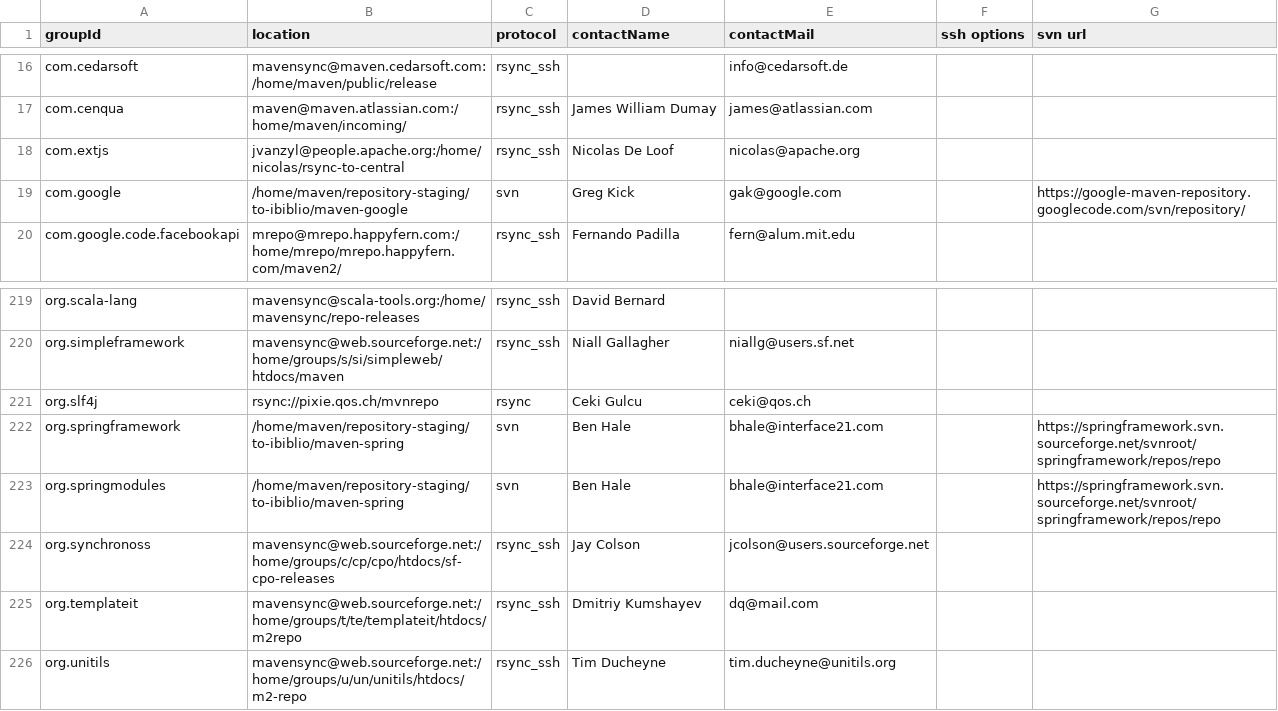
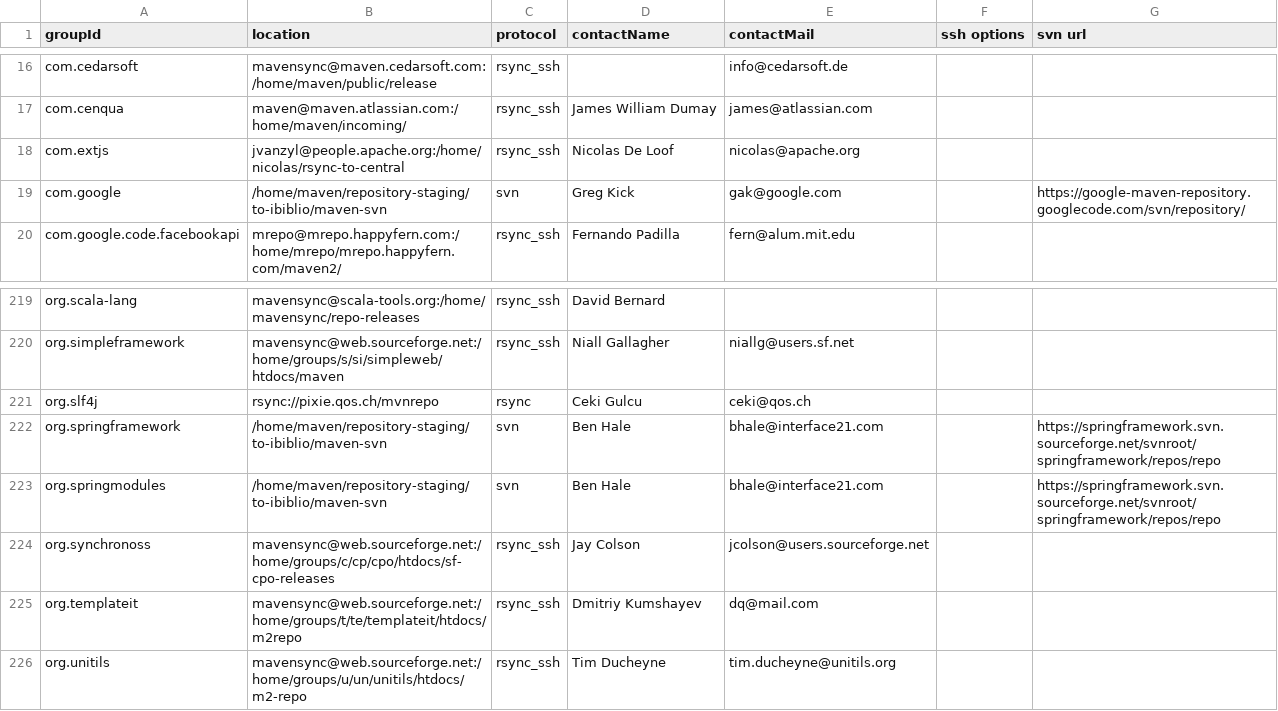
Before and after one commit to apache/maven-repository-tools, a CSV file: src/bin/synchronize/m2-sync/sync.csv, drawn as a sheet; only a part is shown, gaps mark what is left out.

Commit message:
Move all svn folders under maven-svn
git-svn-id: https://svn.apache.org/repos/asf/maven/repository-tools/trunk@748268 13f79535-47bb-0310-9956-ffa450edef68

```diff
--- a/src/bin/synchronize/m2-sync/sync.csv
+++ b/src/bin/synchronize/m2-sync/sync.csv
@@ -18,3 +18,3 @@
 "com.extjs","jvanzyl@people.apache.org:/home/nicolas/rsync-to-central","rsync_ssh","Nicolas De Loof","nicolas@apache.org",,
-"com.google","/home/maven/repository-staging/to-ibiblio/maven-google","svn","Greg Kick","gak@google.com",,"https://google-maven-repository.googlecode.com/svn/repository/"
+"com.google","/home/maven/repository-staging/to-ibiblio/maven-svn","svn","Greg Kick","gak@google.com",,"https://google-maven-repository.googlecode.com/svn/repository/"
 "com.google.code.facebookapi","mrepo@mrepo.happyfern.com:/home/mrepo/mrepo.happyfern.com/maven2/","rsync_ssh","Fernando Padilla","fern@alum.mit.edu",,
@@ -221,4 +221,4 @@
 "org.slf4j","rsync://pixie.qos.ch/mvnrepo","rsync","Ceki Gulcu","ceki@qos.ch",,
-"org.springframework","/home/maven/repository-staging/to-ibiblio/maven-spring","svn","Ben Hale","bhale@interface21.com",,"https://springframework.svn.sourceforge.net/svnroot/springframework/repos/repo"
-"org.springmodules","/home/maven/repository-staging/to-ibiblio/maven-spring","svn","Ben Hale","bhale@interface21.com",,"https://springframework.svn.sourceforge.net/svnroot/springframework/repos/repo"
+"org.springframework","/home/maven/repository-staging/to-ibiblio/maven-svn","svn","Ben Hale","bhale@interface21.com",,"https://springframework.svn.sourceforge.net/svnroot/springframework/repos/repo"
+"org.springmodules","/home/maven/repository-staging/to-ibiblio/maven-svn","svn","Ben Hale","bhale@interface21.com",,"https://springframework.svn.sourceforge.net/svnroot/springframework/repos/repo"
 "org.synchronoss","mavensync@web.sourceforge.net:/home/groups/c/cp/cpo/htdocs/sf-cpo-releases","rsync_ssh","Jay Colson","jcolson@users.sourceforge.net",,
```
